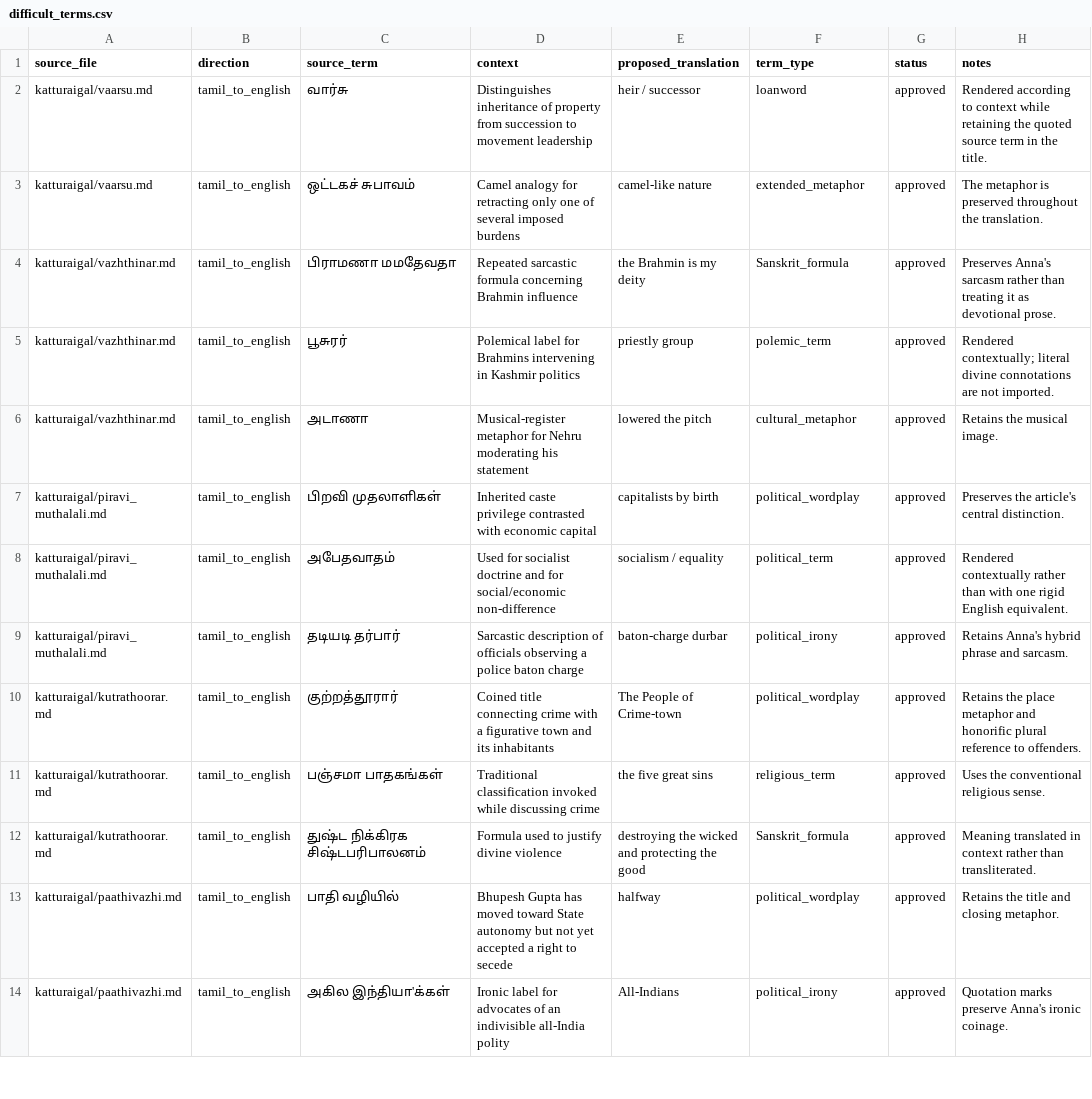
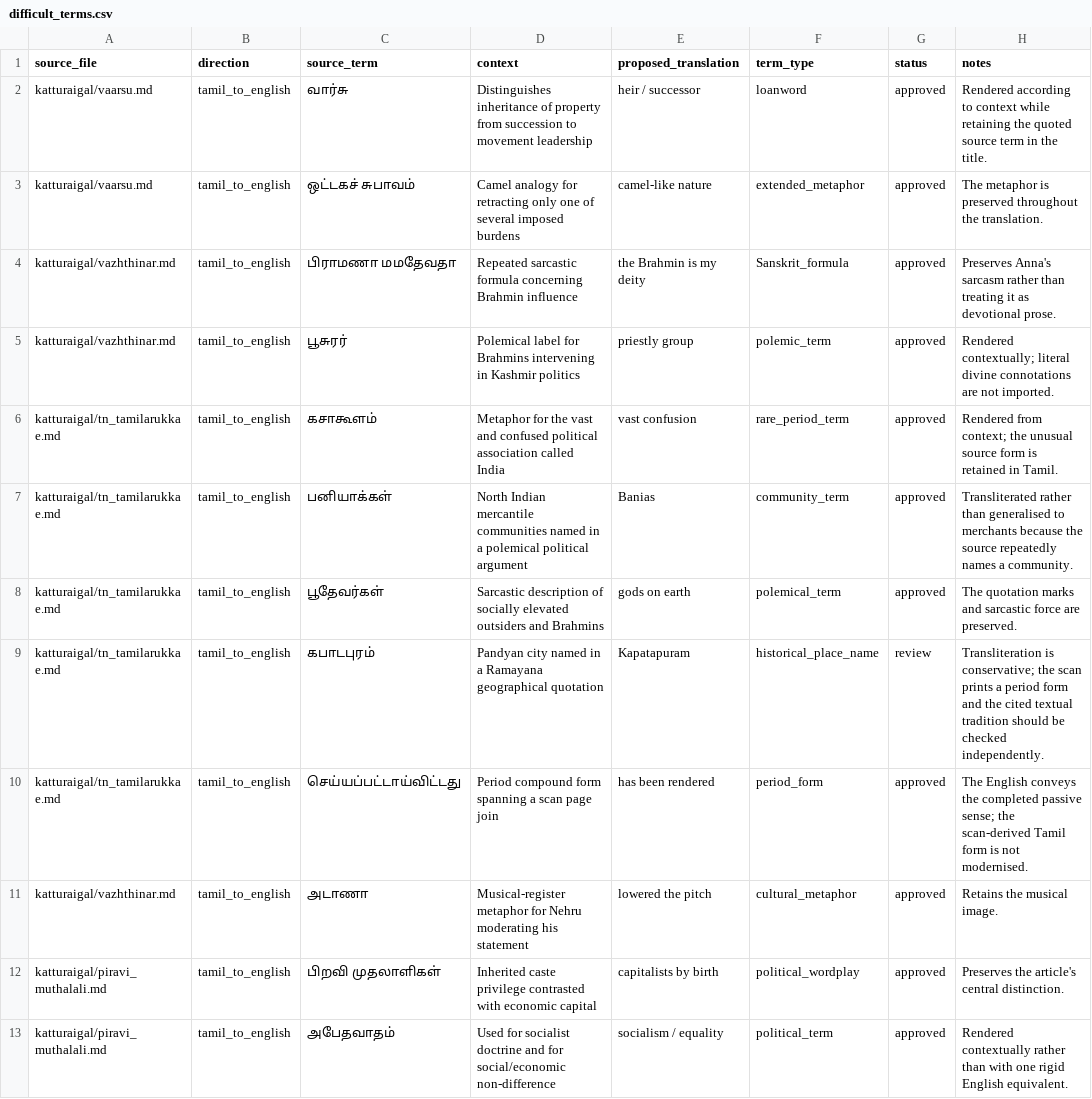
Before and after one commit to pugazg/anna-corpus, a CSV file: outputs/annavin_text_extractor/translated_contents/_translation_state/difficult_terms.csv, drawn as a sheet; only a part is shown; the shorter side is filled out with more unchanged rows.

```diff
--- a/outputs/annavin_text_extractor/translated_contents/_translation_state/difficult_terms.csv
+++ b/outputs/annavin_text_extractor/translated_contents/_translation_state/difficult_terms.csv
@@ -5,2 +5,7 @@ katturaigal/vazhthinar.md,tamil_to_english,பிராமணா மமதேவ
 katturaigal/vazhthinar.md,tamil_to_english,பூசுரர்,"Polemical label for Brahmins intervening in Kashmir politics",priestly group,polemic_term,approved,"Rendered contextually; literal divine connotations are not imported."
+katturaigal/tn_tamilarukkae.md,tamil_to_english,கசாகூளம்,"Metaphor for the vast and confused political association called India",vast confusion,rare_period_term,approved,"Rendered from context; the unusual source form is retained in Tamil."
+katturaigal/tn_tamilarukkae.md,tamil_to_english,பனியாக்கள்,"North Indian mercantile communities named in a polemical political argument",Banias,community_term,approved,"Transliterated rather than generalised to merchants because the source repeatedly names a community."
+katturaigal/tn_tamilarukkae.md,tamil_to_english,பூதேவர்கள்,"Sarcastic description of socially elevated outsiders and Brahmins",gods on earth,polemical_term,approved,"The quotation marks and sarcastic force are preserved."
+katturaigal/tn_tamilarukkae.md,tamil_to_english,கபாடபுரம்,"Pandyan city named in a Ramayana geographical quotation",Kapatapuram,historical_place_name,review,"Transliteration is conservative; the scan prints a period form and the cited textual tradition should be checked independently."
+katturaigal/tn_tamilarukkae.md,tamil_to_english,செய்யப்பட்டாய்விட்டது,"Period compound form spanning a scan page join",has been rendered,period_form,approved,"The English conveys the completed passive sense; the scan-derived Tamil form is not modernised."
 katturaigal/vazhthinar.md,tamil_to_english,அடாணா,"Musical-register metaphor for Nehru moderating his statement",lowered the pitch,cultural_metaphor,approved,"Retains the musical image."
```
Also changed, not shown: outputs/annavin_text_extractor/ocr_text_corrected/_state/correction_report.csv, outputs/annavin_text_extractor/ocr_text_corrected/_state/review_candidates.csv, 14 other files.
